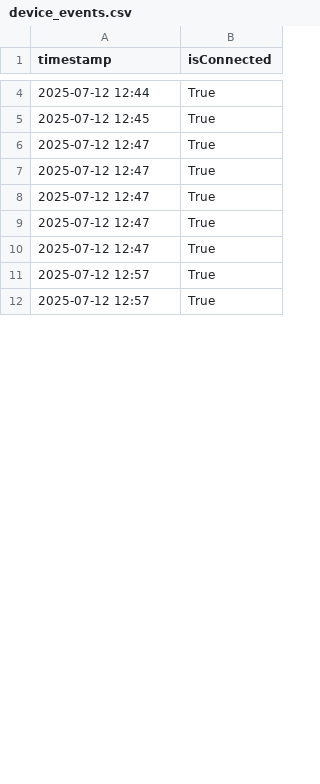
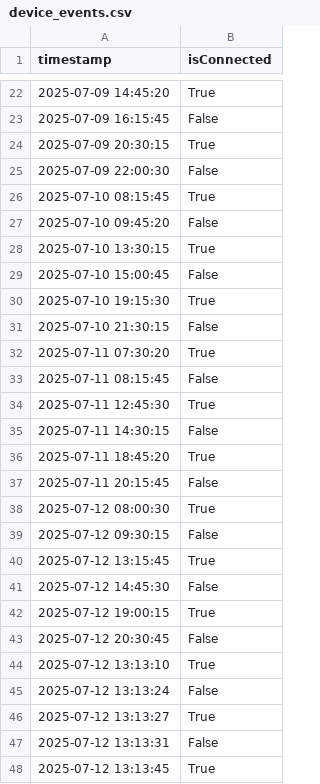
Before and after one commit to burakaydinofficial/zenbox, a CSV file: backend/device_events.csv, drawn as a sheet; only a part is shown, gaps mark what is left out; the diff covers the shown part only.

```diff
--- a/backend/device_events.csv
+++ b/backend/device_events.csv
@@ -4,9 +22,27 @@ timestamp,isConnected
-2025-07-12 12:44,True
-2025-07-12 12:45,True
-2025-07-12 12:47,True
-2025-07-12 12:47,True
-2025-07-12 12:47,True
-2025-07-12 12:47,True
-2025-07-12 12:47,True
-2025-07-12 12:57,True
-2025-07-12 12:57,True
+2025-07-09 14:45:20,True
+2025-07-09 16:15:45,False
+2025-07-09 20:30:15,True
+2025-07-09 22:00:30,False
+2025-07-10 08:15:45,True
+2025-07-10 09:45:20,False
+2025-07-10 13:30:15,True
+2025-07-10 15:00:45,False
+2025-07-10 19:15:30,True
+2025-07-10 21:30:15,False
+2025-07-11 07:30:20,True
+2025-07-11 08:15:45,False
+2025-07-11 12:45:30,True
+2025-07-11 14:30:15,False
+2025-07-11 18:45:20,True
+2025-07-11 20:15:45,False
+2025-07-12 08:00:30,True
+2025-07-12 09:30:15,False
+2025-07-12 13:15:45,True
+2025-07-12 14:45:30,False
+2025-07-12 19:00:15,True
+2025-07-12 20:30:45,False
+2025-07-12 13:13:10,True
+2025-07-12 13:13:24,False
+2025-07-12 13:13:27,True
+2025-07-12 13:13:31,False
+2025-07-12 13:13:45,True
```
Also changed, not shown: 20 added rows and 3 edited cells elsewhere in this file, 1 other file.
